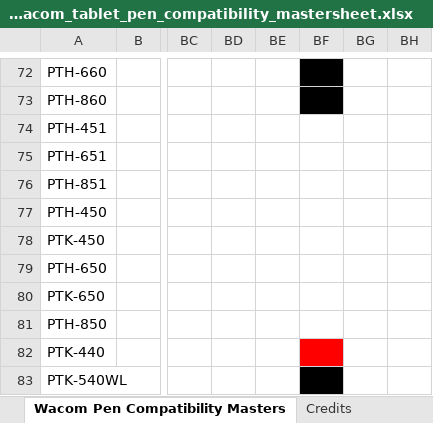
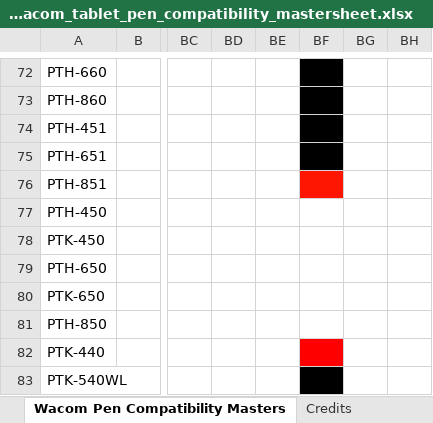
Before and after one commit to Kuuuube/Kuuuube.github.io, an Excel workbook: kuuube's_wacom_tablet_pen_compatibility_mastersheet.xlsx, sheet Wacom Pen Compatibility Masters, drawn as a sheet; only a part is shown, gaps mark what is left out; values as stored, in another font and other column widths than the file's, no borders; charts and pictures not drawn; the diff names each change by its address in the sheet, - before the commit and + after, or states it on an @@ line.

```diff
--- a/kuuube's_wacom_tablet_pen_compatibility_mastersheet.xlsx (sheet Wacom Pen Compatibility Masters)
+++ b/kuuube's_wacom_tablet_pen_compatibility_mastersheet.xlsx (sheet Wacom Pen Compatibility Masters)
-BF74:BF75 fill: none
+BF74:BF75 fill: #000000
-BF76 fill: none
+BF76 fill: #FF1600
```
Also changed, not shown: sheet Credits, kuuube's_tablet_buying_guide.xlsx, kuuube's_wacom_nib_compatibility_mastersheet.xlsx, 10 other files.
